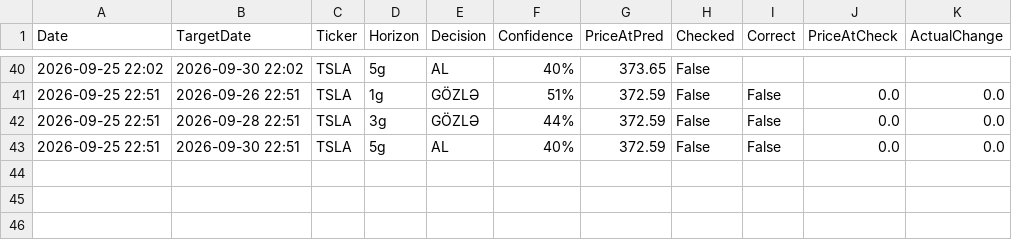
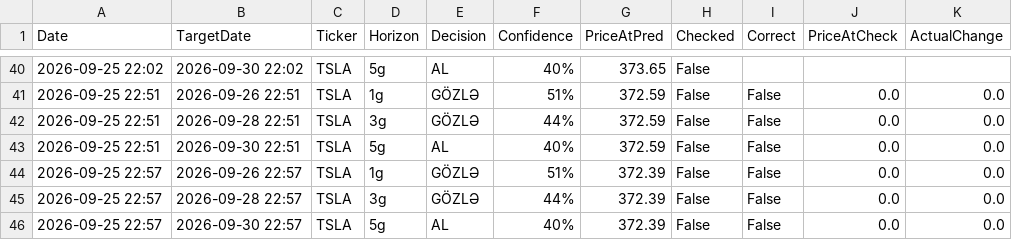
Before and after one commit to cavan1983/tsla-robot, a CSV file: data/predictions.csv, drawn as a sheet; only a part is shown, gaps mark what is left out; the diff names each change by its address in the sheet, - before the commit and + after, or states it on an @@ line.

Commit message:
🧠 V3: 2026-09-25 18:57

```diff
--- a/data/predictions.csv
+++ b/data/predictions.csv
+row 44: 2026-09-25 22:57 | 2026-09-26 22:57 | TSLA | 1g | GÖZLƏ | 51% | 372.39 | False | False | 0.0 | 0.0
+row 45: 2026-09-25 22:57 | 2026-09-28 22:57 | TSLA | 3g | GÖZLƏ | 44% | 372.39 | False | False | 0.0 | 0.0
+row 46: 2026-09-25 22:57 | 2026-09-30 22:57 | TSLA | 5g | AL | 40% | 372.39 | False | False | 0.0 | 0.0
```
